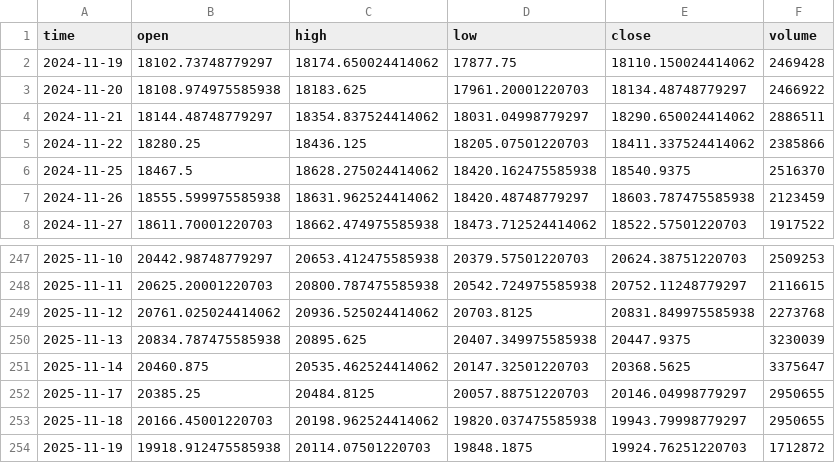
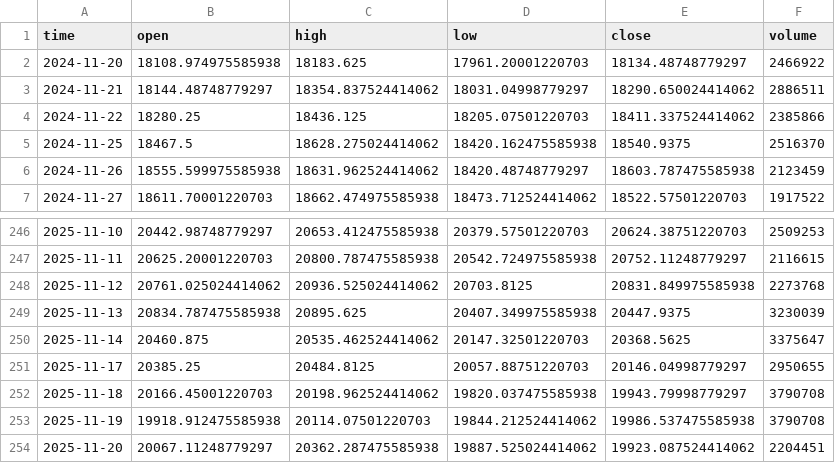
Before and after one commit to dgalaska1/TMI, a CSV file: data/TMI.csv, drawn as a sheet; only a part is shown, gaps mark what is left out.

```diff
--- a/data/TMI.csv
+++ b/data/TMI.csv
@@ -1,3 +1,2 @@
 time,open,high,low,close,volume
-2024-11-19,18102.73748779297,18174.650024414062,17877.75,18110.150024414062,2469428
 2024-11-20,18108.974975585938,18183.625,17961.20001220703,18134.48748779297,2466922
@@ -252,3 +251,4 @@ time,open,high,low,close,volume
 2025-11-17,20385.25,20484.8125,20057.88751220703,20146.04998779297,2950655
-2025-11-18,20166.45001220703,20198.962524414062,19820.037475585938,19943.79998779297,2950655
-2025-11-19,19918.912475585938,20114.07501220703,19848.1875,19924.76251220703,1712872
+2025-11-18,20166.45001220703,20198.962524414062,19820.037475585938,19943.79998779297,3790708
+2025-11-19,19918.912475585938,20114.07501220703,19844.212524414062,19986.537475585938,3790708
+2025-11-20,20067.11248779297,20362.287475585938,19887.525024414062,19923.087524414062,2204451
```
